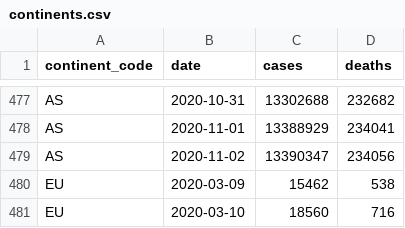
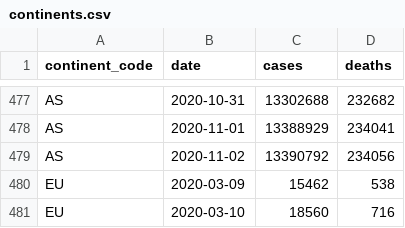
Before and after one commit to covid-open-data/xform-casecount-wom, a CSV file: output/continents.csv, drawn as a sheet; only a part is shown, gaps mark what is left out.

```diff
--- a/output/continents.csv
+++ b/output/continents.csv
@@ -478,3 +478,3 @@ AS,2020-10-31,13302688,232682
 AS,2020-11-01,13388929,234041
-AS,2020-11-02,13390347,234056
+AS,2020-11-02,13390792,234056
 EU,2020-03-09,15462,538
```
Also changed, not shown: output/global.csv, output/who_regions.csv, 2 other files.
